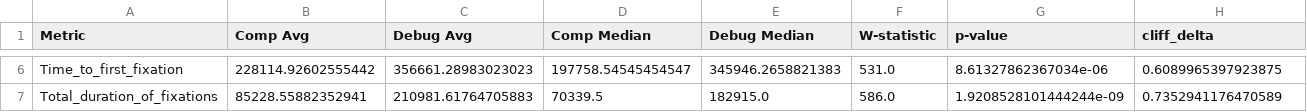
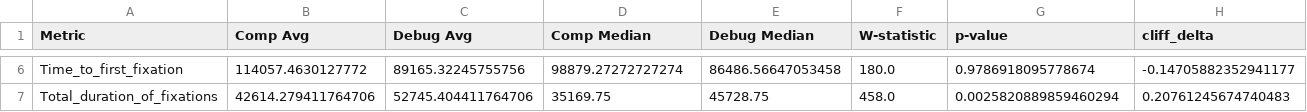
Before and after one commit to asadeq/crosslingual-effort, a CSV file: comp_vs_debug_eyetracking.csv, drawn as a sheet; only a part is shown, gaps mark what is left out; the diff covers the shown part only; the diff names each change by its address in the sheet, - before the commit and + after, or states it on an @@ line.

```diff
--- a/comp_vs_debug_eyetracking.csv
+++ b/comp_vs_debug_eyetracking.csv
-B6 (Comp Avg): 228114.92602555442
+B6 (Comp Avg): 114057.4630127772
-C6 (Debug Avg): 356661.28983023023
+C6 (Debug Avg): 89165.32245755756
-D6 (Comp Median): 197758.54545454547
+D6 (Comp Median): 98879.27272727274
-E6 (Debug Median): 345946.2658821383
+E6 (Debug Median): 86486.56647053458
-F6 (W-statistic): 531.0
+F6 (W-statistic): 180.0
-G6 (p-value): 8.61327862367034e-06
+G6 (p-value): 0.9786918095778674
-H6 (cliff_delta): 0.6089965397923875
+H6 (cliff_delta): -0.14705882352941177
-B7 (Comp Avg): 85228.55882352941
+B7 (Comp Avg): 42614.279411764706
-C7 (Debug Avg): 210981.61764705883
+C7 (Debug Avg): 52745.404411764706
-D7 (Comp Median): 70339.5
+D7 (Comp Median): 35169.75
-E7 (Debug Median): 182915.0
+E7 (Debug Median): 45728.75
-F7 (W-statistic): 586.0
+F7 (W-statistic): 458.0
-G7 (p-value): 1.9208528101444244e-09
+G7 (p-value): 0.0025820889859460294
-H7 (cliff_delta): 0.7352941176470589
+H7 (cliff_delta): 0.20761245674740483
```
Also changed, not shown: 28 edited cells elsewhere in this file, java_vs_python_comprehension.csv, java_vs_python_debugging.csv, 1 other file.
